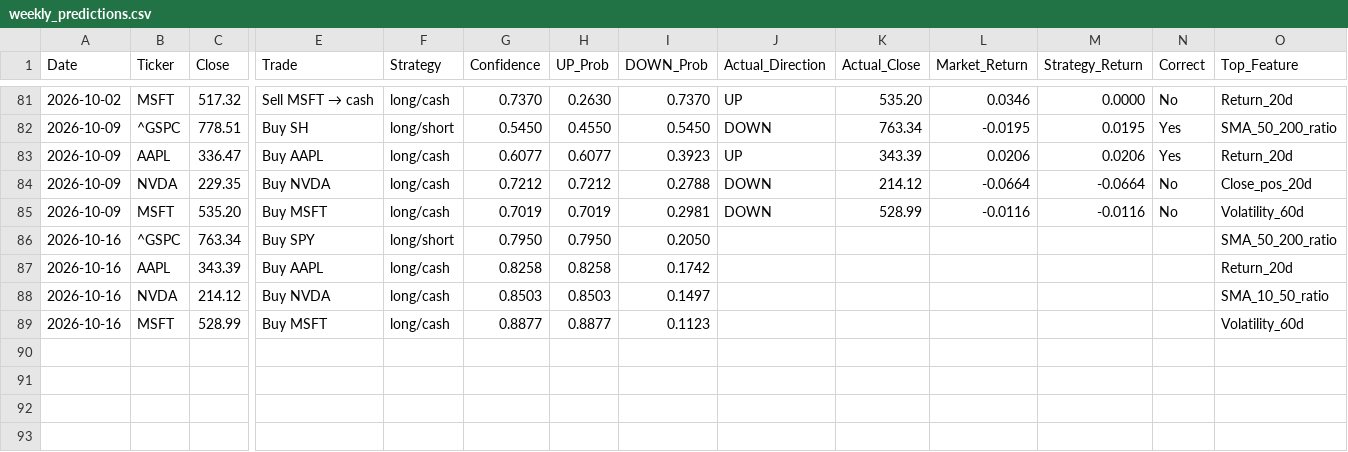
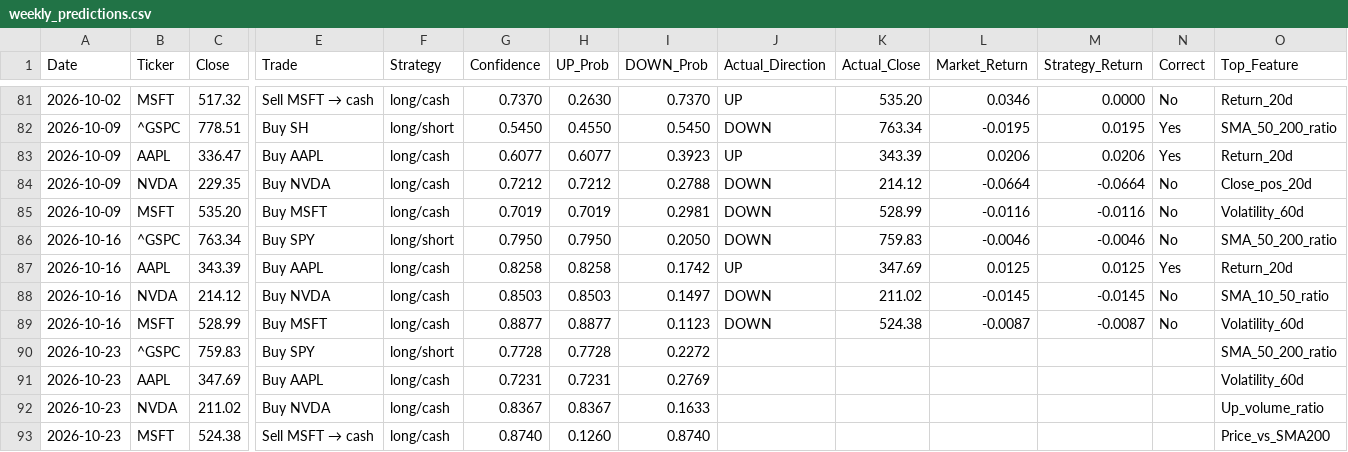
Before and after one commit to VDP09/AI-Trade, a CSV file: weekly_predictions.csv, drawn as a sheet; only a part is shown, gaps mark what is left out; rows hold the shown columns only; the diff names each change by its address in the sheet, - before the commit and + after, or states it on an @@ line.

```diff
--- a/weekly_predictions.csv
+++ b/weekly_predictions.csv
-J86 (Actual_Direction): (empty)
+J86 (Actual_Direction): DOWN
-K86 (Actual_Close): (empty)
+K86 (Actual_Close): 759.83
-L86 (Market_Return): (empty)
+L86 (Market_Return): -0.0046
-M86 (Strategy_Return): (empty)
+M86 (Strategy_Return): -0.0046
-N86 (Correct): (empty)
+N86 (Correct): No
-J87 (Actual_Direction): (empty)
+J87 (Actual_Direction): UP
-K87 (Actual_Close): (empty)
+K87 (Actual_Close): 347.69
-L87 (Market_Return): (empty)
+L87 (Market_Return): 0.0125
-M87 (Strategy_Return): (empty)
+M87 (Strategy_Return): 0.0125
-N87 (Correct): (empty)
+N87 (Correct): Yes
-J88:J89 (Actual_Direction): (empty)
+J88:J89 (Actual_Direction): DOWN
-K88 (Actual_Close): (empty)
+K88 (Actual_Close): 211.02
-L88 (Market_Return): (empty)
+L88 (Market_Return): -0.0145
-M88 (Strategy_Return): (empty)
+M88 (Strategy_Return): -0.0145
-N88:N89 (Correct): (empty)
+N88:N89 (Correct): No
-K89 (Actual_Close): (empty)
+K89 (Actual_Close): 524.38
-L89 (Market_Return): (empty)
+L89 (Market_Return): -0.0087
-M89 (Strategy_Return): (empty)
+M89 (Strategy_Return): -0.0087
+row 90: 2026-10-23 | ^GSPC | 759.83 | Buy SPY | long/short | 0.7728 | 0.7728 | 0.2272 |  |  |  |  |  | SMA_50_200_ratio
+row 91: 2026-10-23 | AAPL | 347.69 | Buy AAPL | long/cash | 0.7231 | 0.7231 | 0.2769 |  |  |  |  |  | Volatility_60d
+row 92: 2026-10-23 | NVDA | 211.02 | Buy NVDA | long/cash | 0.8367 | 0.8367 | 0.1633 |  |  |  |  |  | Up_volume_ratio
+row 93: 2026-10-23 | MSFT | 524.38 | Sell MSFT → cash | long/cash | 0.8740 | 0.1260 | 0.8740 |  |  |  |  |  | Price_vs_SMA200
```
